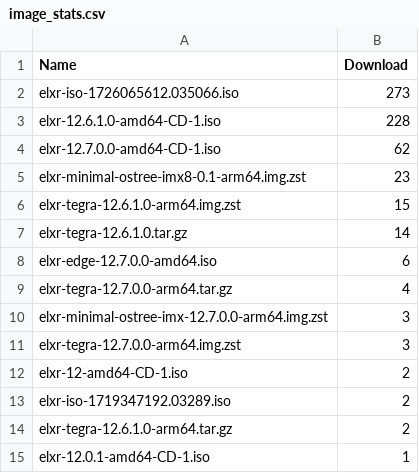
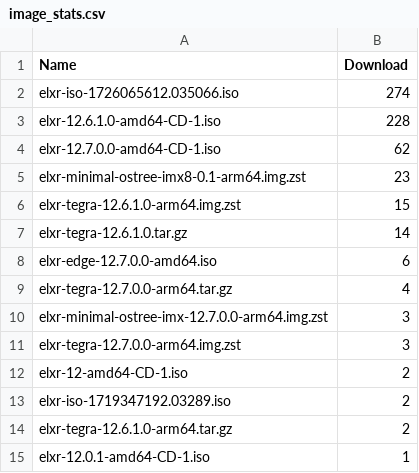
Before and after one commit to shijq23/elxr-metrics, a CSV file: public/image_stats.csv, drawn as a sheet.

```diff
--- a/public/image_stats.csv
+++ b/public/image_stats.csv
@@ -1,3 +1,3 @@
 Name,Download
-elxr-iso-1726065612.035066.iso,273
+elxr-iso-1726065612.035066.iso,274
 elxr-12.6.1.0-amd64-CD-1.iso,228
```
Also changed, not shown: public/elxr_org_view.csv, public/image_top_10.csv, 2 other files.
